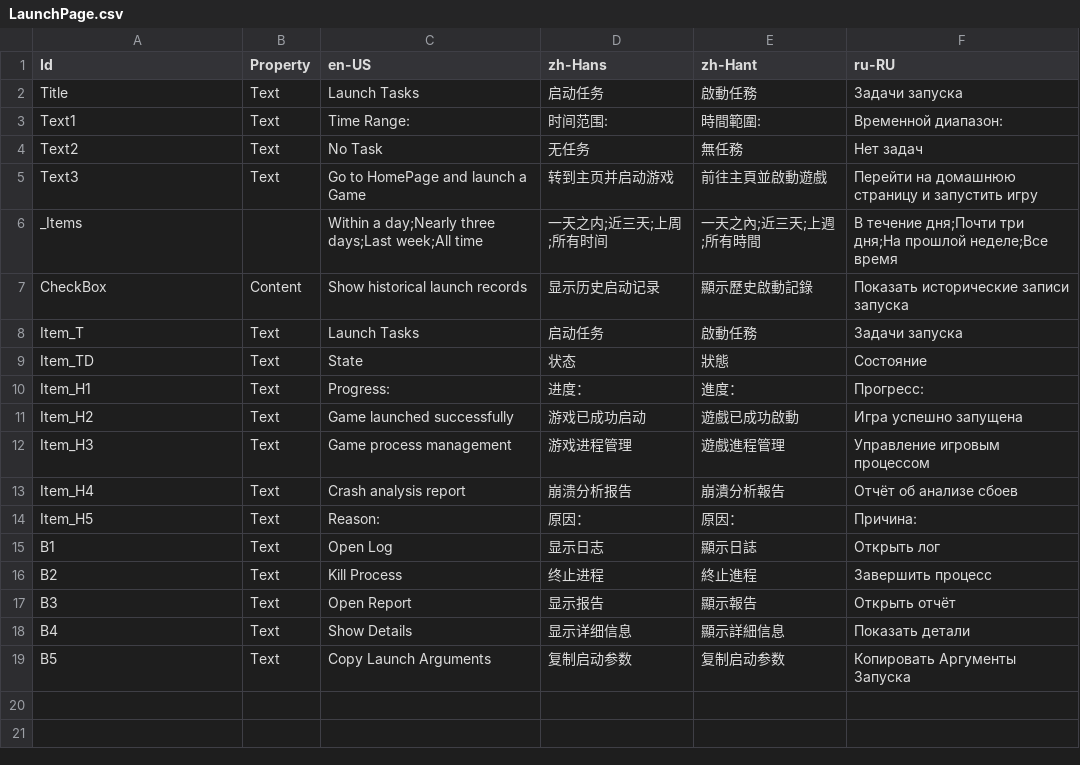
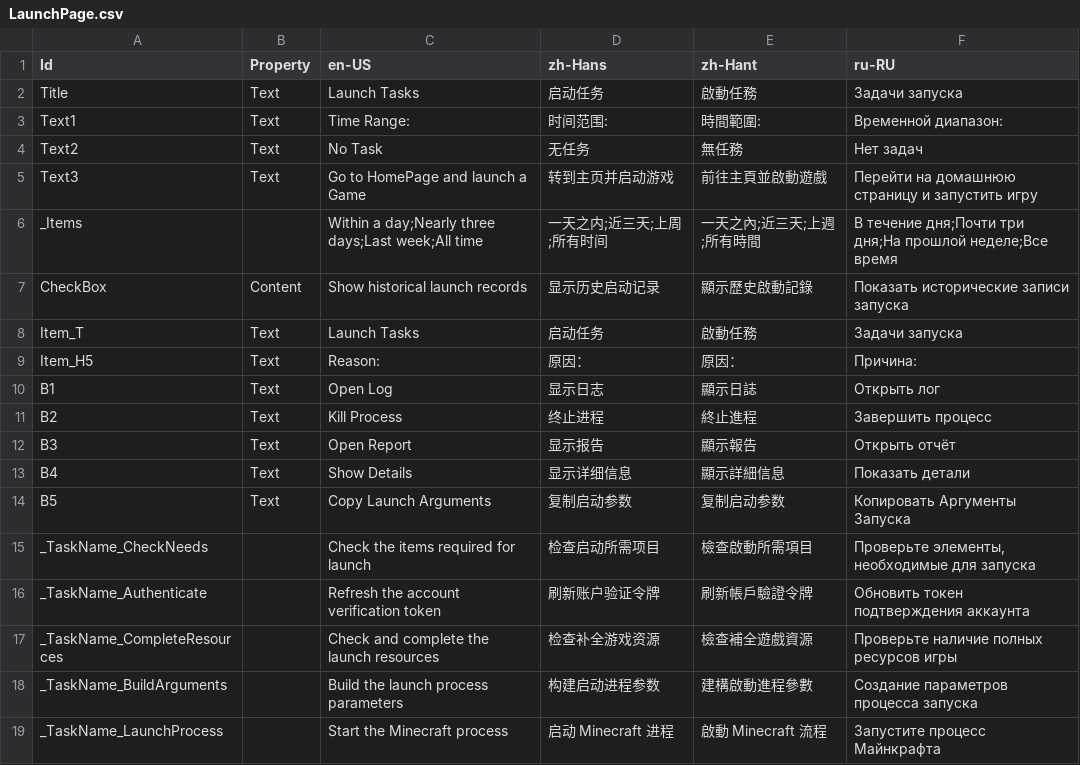
Before and after one commit to Xcube-Studio/FluentLauncher.Localization, a CSV file: Views/Tasks/LaunchPage.csv, drawn as a sheet; removed rows and columns are numbered as before the commit, all else as after; the diff names each change by its address in the sheet, - before the commit and + after, or states it on an @@ line.

```diff
--- a/Views/Tasks/LaunchPage.csv
+++ b/Views/Tasks/LaunchPage.csv
-row 9: Item_TD | Text | State | 状态 | 狀態 | Состояние
-row 10: Item_H1 | Text | Progress: | 进度： | 進度： | Прогресс:
-row 11: Item_H2 | Text | Game launched successfully | 游戏已成功启动 | 遊戲已成功啟動 | Игра успешно запущена
-row 12: Item_H3 | Text | Game process management | 游戏进程管理 | 遊戲進程管理 | Управление игровым процессом
-row 13: Item_H4 | Text | Crash analysis report | 崩溃分析报告 | 崩潰分析報告 | Отчёт об анализе сбоев
+row 15: _TaskName_CheckNeeds |  | Check the items required for launch | 检查启动所需项目 | 檢查啟動所需項目 | Проверьте элементы, необходимые для запуска
+row 16: _TaskName_Authenticate |  | Refresh the account verification token | 刷新账户验证令牌 | 刷新帳戶驗證令牌 | Обновить токен подтверждения аккаунта
+row 17: _TaskName_CompleteResources |  | Check and complete the launch resources | 检查补全游戏资源 | 檢查補全遊戲資源 | Проверьте наличие полных ресурсов игры
+row 18: _TaskName_BuildArguments |  | Build the launch process parameters | 构建启动进程参数 | 建構啟動進程參數 | Создание параметров процесса запуска
+row 19: _TaskName_LaunchProcess |  | Start the Minecraft process | 启动 Minecraft 进程 | 啟動 Minecraft 流程 | Запустите процесс Майнкрафта
```
Also changed, not shown: Views/Buttons.csv, Views/Converters.csv, 1 other file.
